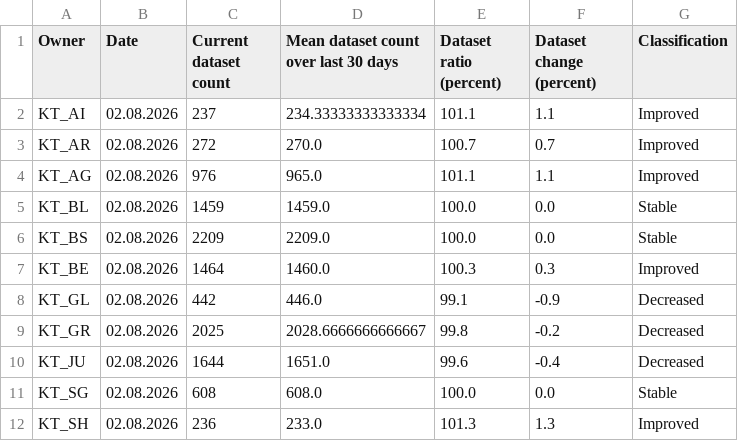
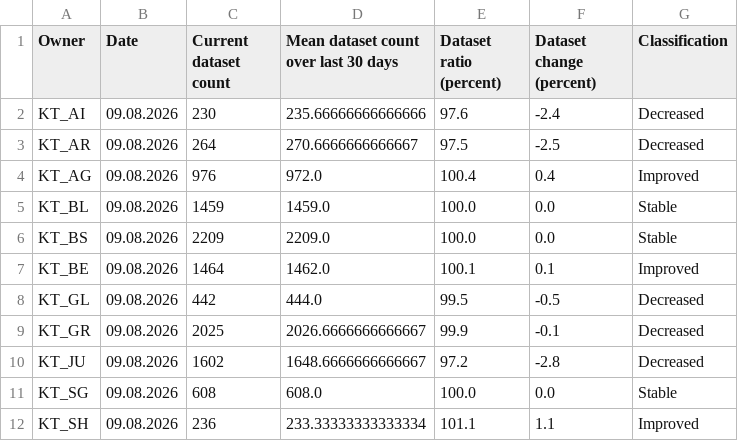
Before and after one commit to davidoesch/geoservice_harvester_poc, a CSV file: data/geoservices_changestats_CH.csv, drawn as a sheet; only a part is shown; the diff covers the shown part only.

Commit message:
Calculate change statistics

```diff
--- a/data/geoservices_changestats_CH.csv
+++ b/data/geoservices_changestats_CH.csv
@@ -1,12 +1,12 @@
 Owner,Date,Current dataset count,Mean dataset count over last 30 days,Dataset ratio (percent),Dataset change (percent),Classification
-KT_AI,02.08.2026,237,234.33333333333334,101.1,1.1,Improved
-KT_AR,02.08.2026,272,270.0,100.7,0.7,Improved
-KT_AG,02.08.2026,976,965.0,101.1,1.1,Improved
-KT_BL,02.08.2026,1459,1459.0,100.0,0.0,Stable
-KT_BS,02.08.2026,2209,2209.0,100.0,0.0,Stable
-KT_BE,02.08.2026,1464,1460.0,100.3,0.3,Improved
-KT_GL,02.08.2026,442,446.0,99.1,-0.9,Decreased
-KT_GR,02.08.2026,2025,2028.6666666666667,99.8,-0.2,Decreased
-KT_JU,02.08.2026,1644,1651.0,99.6,-0.4,Decreased
-KT_SG,02.08.2026,608,608.0,100.0,0.0,Stable
-KT_SH,02.08.2026,236,233.0,101.3,1.3,Improved
+KT_AI,09.08.2026,230,235.66666666666666,97.6,-2.4,Decreased
+KT_AR,09.08.2026,264,270.6666666666667,97.5,-2.5,Decreased
+KT_AG,09.08.2026,976,972.0,100.4,0.4,Improved
+KT_BL,09.08.2026,1459,1459.0,100.0,0.0,Stable
+KT_BS,09.08.2026,2209,2209.0,100.0,0.0,Stable
+KT_BE,09.08.2026,1464,1462.0,100.1,0.1,Improved
+KT_GL,09.08.2026,442,444.0,99.5,-0.5,Decreased
+KT_GR,09.08.2026,2025,2026.6666666666667,99.9,-0.1,Decreased
+KT_JU,09.08.2026,1602,1648.6666666666667,97.2,-2.8,Decreased
+KT_SG,09.08.2026,608,608.0,100.0,0.0,Stable
+KT_SH,09.08.2026,236,233.33333333333334,101.1,1.1,Improved
```
Also changed, not shown: 46 edited cells elsewhere in this file.
